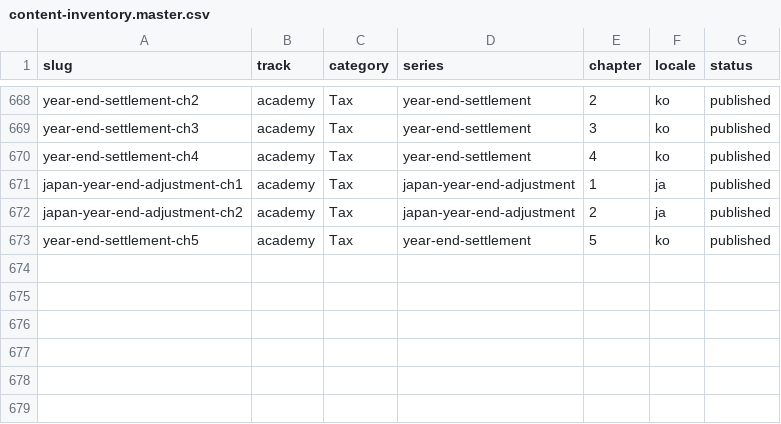
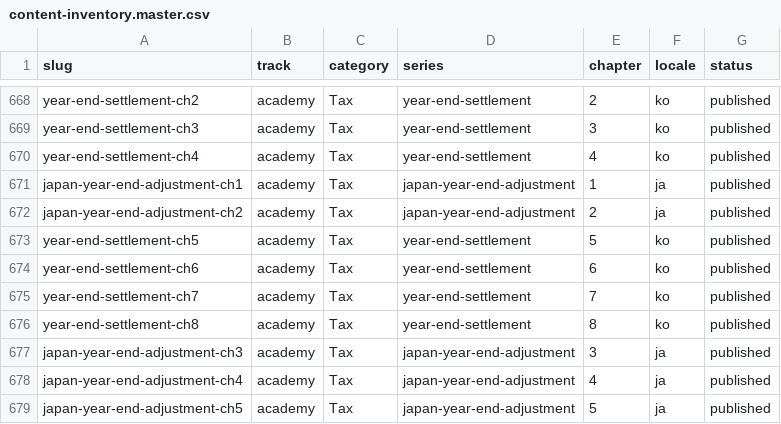
Before and after one commit to yuli3/wiki-oiyo, a CSV file: data/catalog/content-inventory.master.csv, drawn as a sheet; only a part is shown, gaps mark what is left out; the diff names each change by its address in the sheet, - before the commit and + after, or states it on an @@ line.

```diff
--- a/data/catalog/content-inventory.master.csv
+++ b/data/catalog/content-inventory.master.csv
+row 674: year-end-settlement-ch6 | academy | Tax | year-end-settlement | 6 | ko | published
+row 675: year-end-settlement-ch7 | academy | Tax | year-end-settlement | 7 | ko | published
+row 676: year-end-settlement-ch8 | academy | Tax | year-end-settlement | 8 | ko | published
+row 677: japan-year-end-adjustment-ch3 | academy | Tax | japan-year-end-adjustment | 3 | ja | published
+row 678: japan-year-end-adjustment-ch4 | academy | Tax | japan-year-end-adjustment | 4 | ja | published
+row 679: japan-year-end-adjustment-ch5 | academy | Tax | japan-year-end-adjustment | 5 | ja | published
```
Also changed, not shown: 2 other files.
